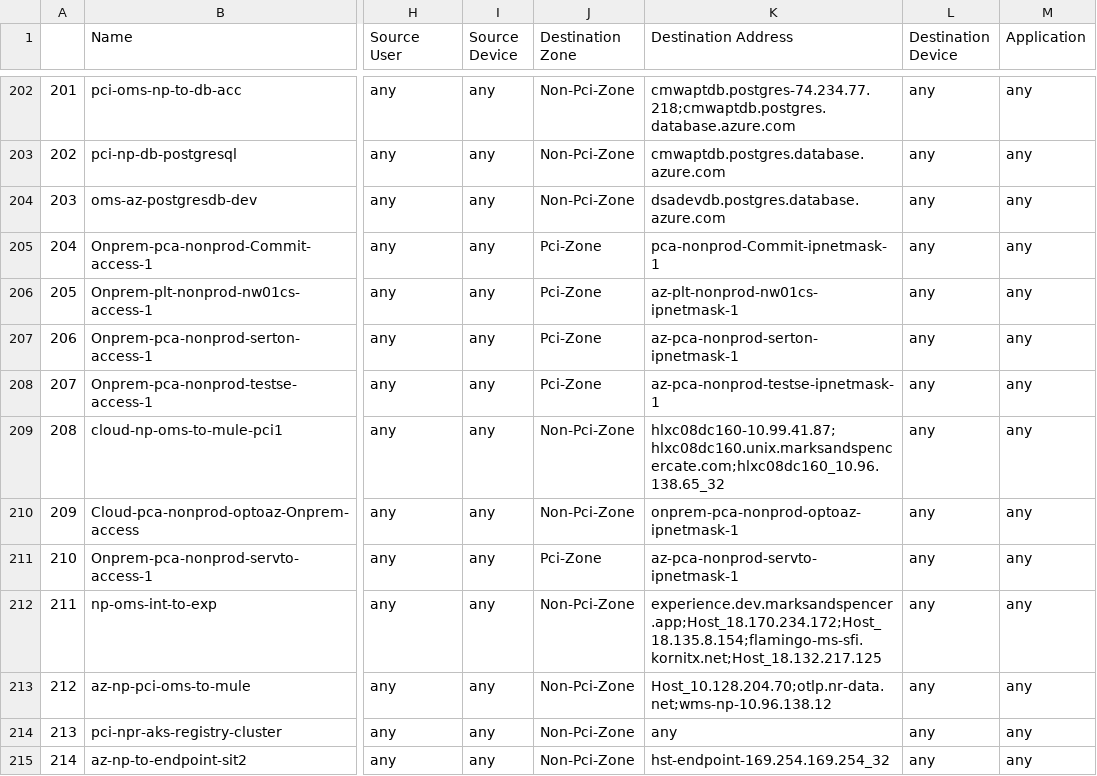
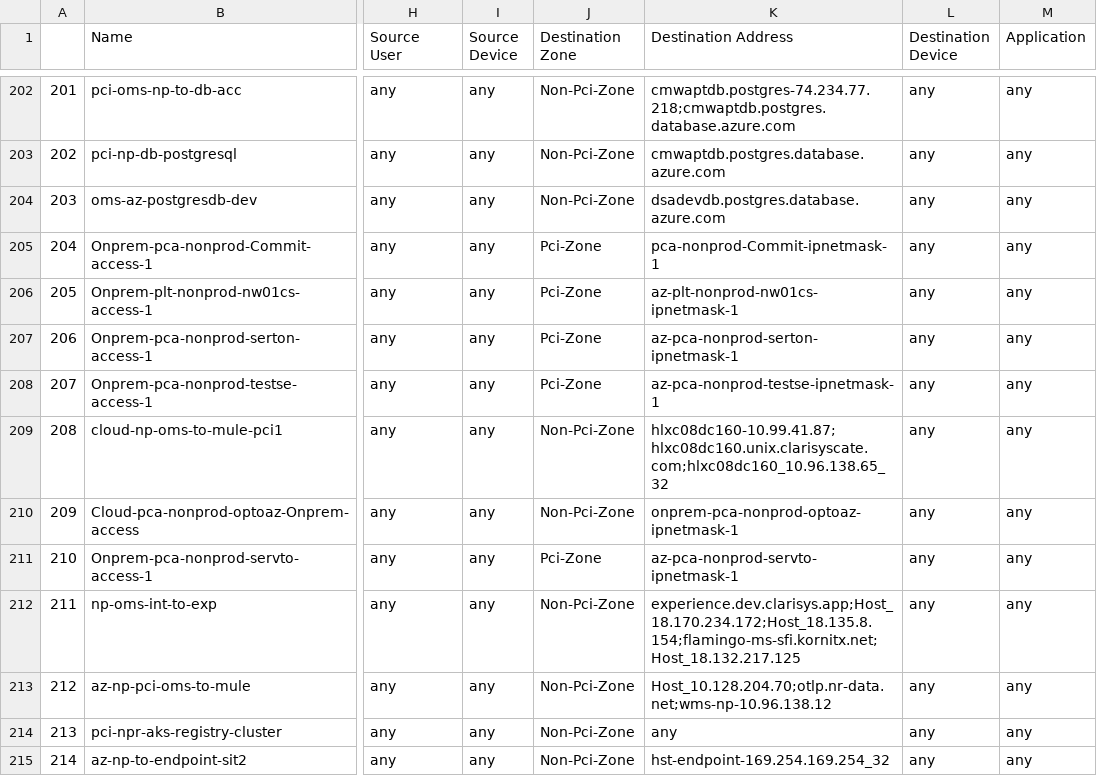
Before and after one commit to sjmnetworks/clarisys, a CSV file: export_policies_security_rulebase_post-rules_06042026_142243gmt+1-pci_nonprod.csv, drawn as a sheet; only a part is shown, gaps mark what is left out; the diff names each change by its address in the sheet, - before the commit and + after, or states it on an @@ line.

Commit message:
fix: correct spelling Calrisys → Clarisys

```diff
--- a/export_policies_security_rulebase_post-rules_06042026_142243gmt+1-pci_nonprod.csv
+++ b/export_policies_security_rulebase_post-rules_06042026_142243gmt+1-pci_nonprod.csv
-K209 (Destination Address): hlxc08dc160-10.99.41.87;hlxc08dc160.unix.marksandspencercate.com;hlxc08dc160_10.96.138.65_32
+K209 (Destination Address): hlxc08dc160-10.99.41.87;hlxc08dc160.unix.clarisyscate.com;hlxc08dc160_10.96.138.65_32
-K212 (Destination Address): experience.dev.marksandspencer.app;Host_18.170.234.172;Host_18.135.8.154;flamingo-ms-sfi.kornitx.net;Host_18.132.217.125
+K212 (Destination Address): experience.dev.clarisys.app;Host_18.170.234.172;Host_18.135.8.154;flamingo-ms-sfi.kornitx.net;Host_18.132.217.125
```
Also changed, not shown: 38 other files.
